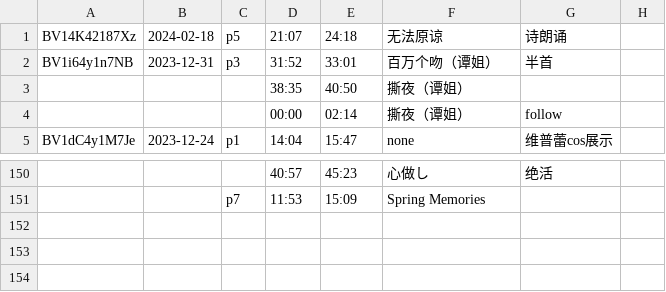
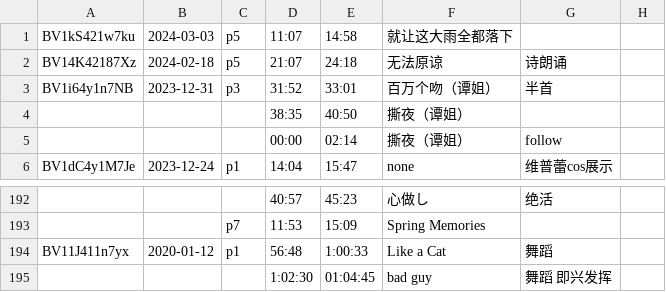
Before and after one commit to z854020425/Makuri, a CSV file: assets/csvs/真栗栗录播组_Clean.csv, drawn as a sheet; only a part is shown, gaps mark what is left out; the diff covers the shown part only; the diff names each change by its address in the sheet, - before the commit and + after, or states it on an @@ line.

```diff
--- a/assets/csvs/真栗栗录播组_Clean.csv
+++ b/assets/csvs/真栗栗录播组_Clean.csv
+row 1: BV1kS421w7ku | 2024-03-03 | p5 | 11:07 | 14:58 | 就让这大雨全都落下
+row 194: BV11J411n7yx | 2020-01-12 | p1 | 56:48 | 1:00:33 | Like a Cat | 舞蹈
+row 195:  |  |  | 1:02:30 | 01:04:45 | bad guy | 舞蹈 即兴发挥
```
Also changed, not shown: 45 added rows and 4 removed rows elsewhere in this file.
